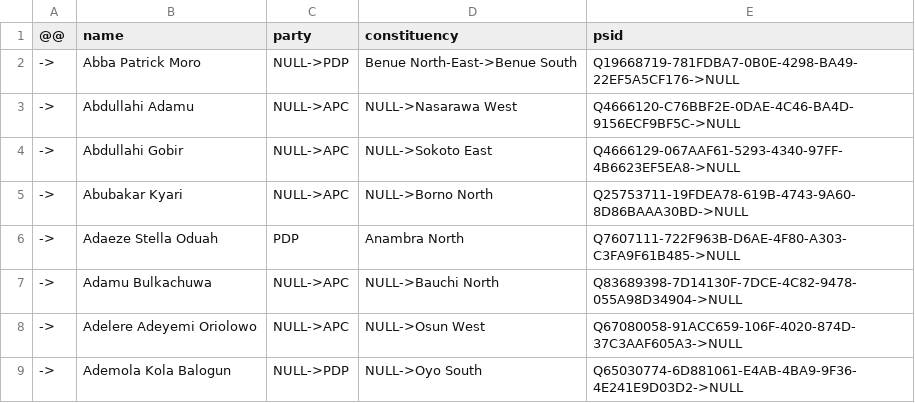
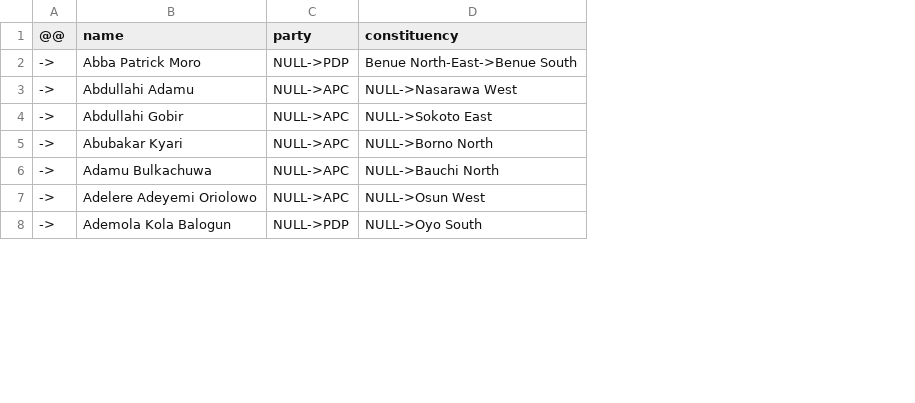
Before and after one commit to every-politician-scrapers/nigeria, a CSV file: sources/senate-current/diff.csv, drawn as a sheet; only a part is shown; removed rows and columns are numbered as before the commit, all else as after; the diff names each change by its address in the sheet, - before the commit and + after, or states it on an @@ line.

Commit message:
simplify diffs

```diff
--- a/sources/senate-current/diff.csv
+++ b/sources/senate-current/diff.csv
-column E (psid), rows 2-5: Q19668719-781FDBA7-0B0E-4298-BA49-22EF5A5CF176->NULL | Q4666120-C76BBF2E-0DAE-4C46-BA4D-9156ECF9BF5C->NULL | Q4666129-067AAF61-5293-4340-97FF-4B6623EF5EA8->NULL | Q25753711-19FDEA78-619B-4743-9A60-8D86BAAA30BD->NULL; rows 7-9: Q83689398-7D14130F-7DCE-4C82-9478-055A98D34904->NULL | Q67080058-91ACC659-106F-4020-874D-37C3AAF605A3->NULL | Q65030774-6D881061-E4AB-4BA9-9F36-4E241E9D03D2->NULL
-row 6: -> | Adaeze Stella Oduah | PDP | Anambra North | Q7607111-722F963B-D6AE-4F80-A303-C3FA9F61B485->NULL
```
Also changed, not shown: sources/senate-4/diff.csv, sources/senate-5/diff.csv, 22 other files.
